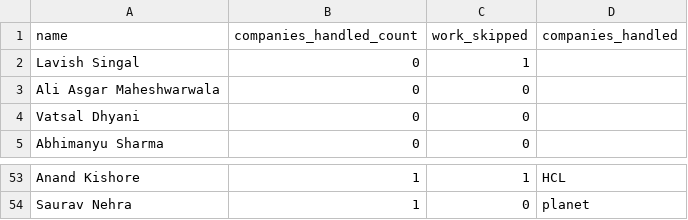
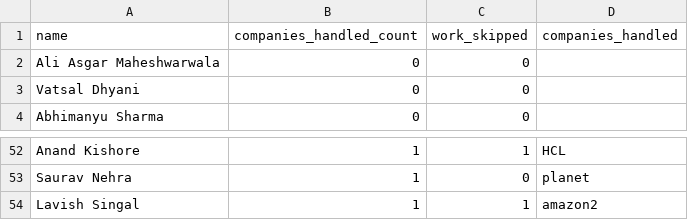
Before and after one commit to dev484p/CnP_Work, a CSV file: CnP_Volunteers.csv, drawn as a sheet; only a part is shown, gaps mark what is left out.

Commit message:
Update volunteer data

```diff
--- a/CnP_Volunteers.csv
+++ b/CnP_Volunteers.csv
@@ -1,3 +1,2 @@
 name,companies_handled_count,work_skipped,companies_handled
-Lavish Singal,0,1,
 Ali Asgar Maheshwarwala,0,0,
@@ -54 +53,2 @@ Anand Kishore,1,1,HCL
 Saurav Nehra,1,0,planet
+Lavish Singal,1,1,amazon2
```
